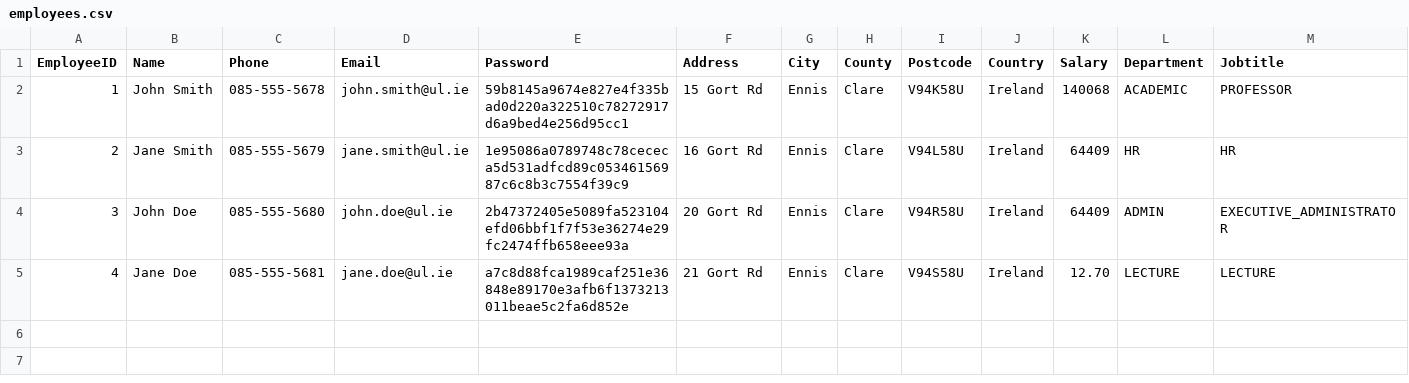
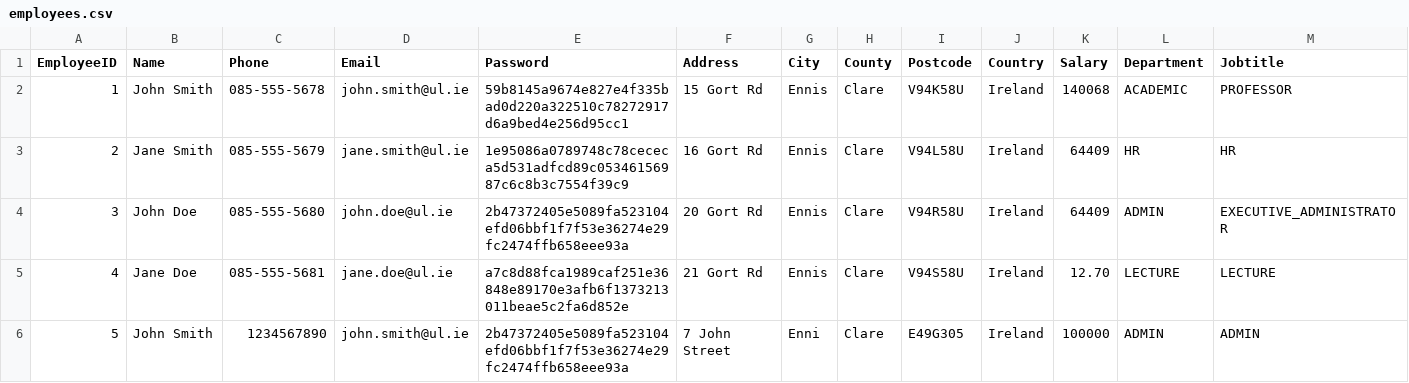
Before and after one commit to kourousis/payroll-cs4013-project, a CSV file: ul_payroll_system/db/employees.csv, drawn as a sheet; only a part is shown; rows hold the shown columns only; the diff names each change by its address in the sheet, - before the commit and + after, or states it on an @@ line.

Commit message:
updated employee add function - need to work on creating payslip for new employees

```diff
--- a/ul_payroll_system/db/employees.csv
+++ b/ul_payroll_system/db/employees.csv
+row 6: 5 | John Smith | 1234567890 | john.smith@ul.ie | 2b47372405e5089fa523104efd06bbf1f7f53e36274e29fc2474ffb658eee93a | 7 John Street | Enni | Clare | E49G305 | Ireland | 100000 | ADMIN | ADMIN
```
Also changed, not shown: 3 other files.
